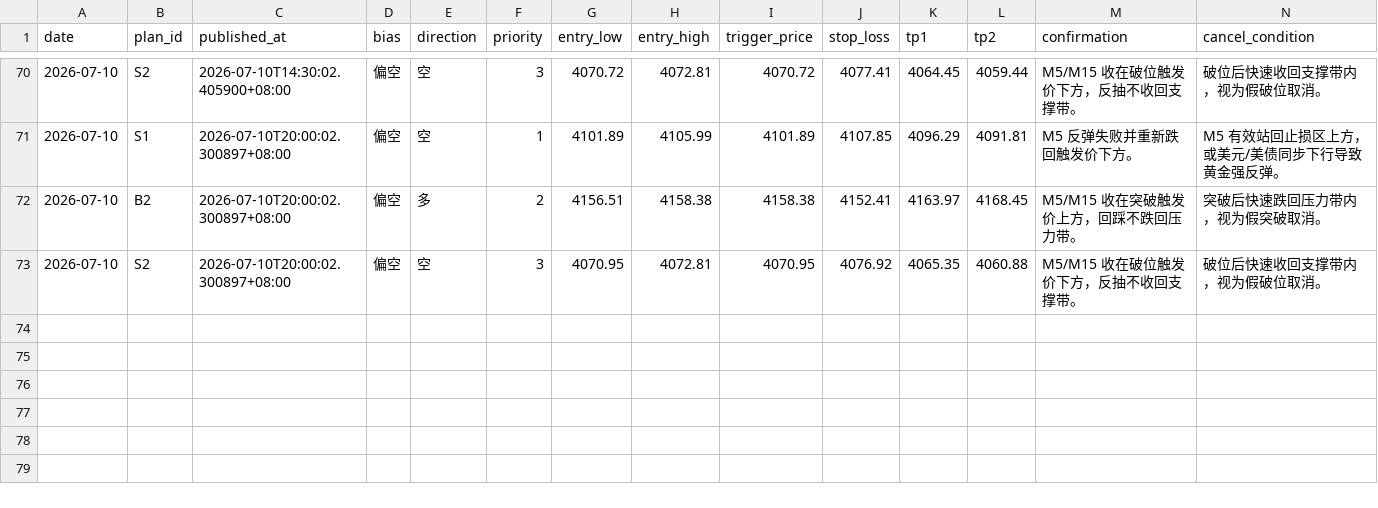
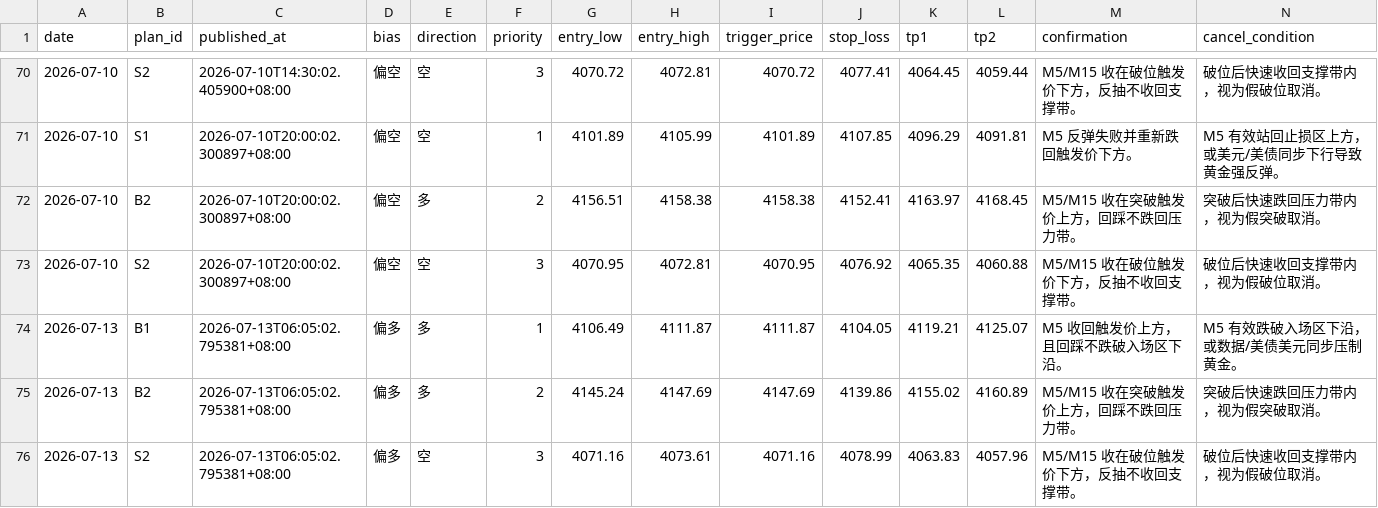
Before and after one commit to MatrixChoi/gold-advisor-dashboard, a CSV file: data/trades.csv, drawn as a sheet; only a part is shown, gaps mark what is left out; rows hold the shown columns only; the diff names each change by its address in the sheet, - before the commit and + after, or states it on an @@ line.

```diff
--- a/data/trades.csv
+++ b/data/trades.csv
+row 74: 2026-07-13 | B1 | 2026-07-13T06:05:02.795381+08:00 | 偏多 | 多 | 1 | 4106.49 | 4111.87 | 4111.87 | 4104.05 | 4119.21 | 4125.07 | M5 收回触发价上方，且回踩不跌破入场区下沿。 | M5 有效跌破入场区下沿，或数据/美债美元同步压制黄金。
+row 75: 2026-07-13 | B2 | 2026-07-13T06:05:02.795381+08:00 | 偏多 | 多 | 2 | 4145.24 | 4147.69 | 4147.69 | 4139.86 | 4155.02 | 4160.89 | M5/M15 收在突破触发价上方，回踩不跌回压力带。 | 突破后快速跌回压力带内，视为假突破取消。
+row 76: 2026-07-13 | S2 | 2026-07-13T06:05:02.795381+08:00 | 偏多 | 空 | 3 | 4071.16 | 4073.61 | 4071.16 | 4078.99 | 4063.83 | 4057.96 | M5/M15 收在破位触发价下方，反抽不收回支撑带。 | 破位后快速收回支撑带内，视为假破位取消。
```
Also changed, not shown: 3 other files.
